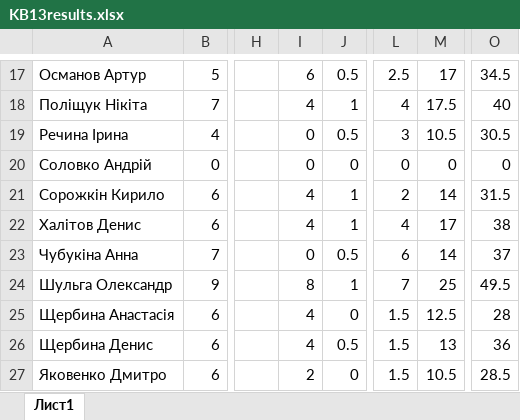
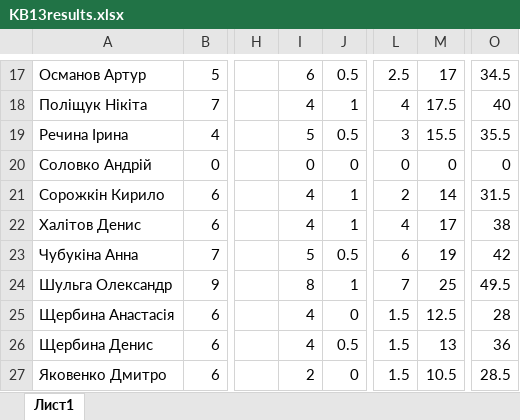
Before and after one commit to l432/NMK, an Excel workbook: Lecture/FIT/2023_24/KB13results.xlsx, sheet Лист1, drawn as a sheet; only a part is shown, gaps mark what is left out; values as stored, in another font and other column widths than the file's, no borders; the diff names each change by its address in the sheet, - before the commit and + after, or states it on an @@ line.

Commit message:
01-12-2023-nb2

```diff
--- a/Lecture/FIT/2023_24/KB13results.xlsx (sheet Лист1)
+++ b/Lecture/FIT/2023_24/KB13results.xlsx (sheet Лист1)
-I19: 0
+I19: 5
-M19: 10.5
+M19: 15.5
-O19: 30.5
+O19: 35.5
-I23: 0
+I23: 5
-M23: 14
+M23: 19
-O23: 37
+O23: 42
```
